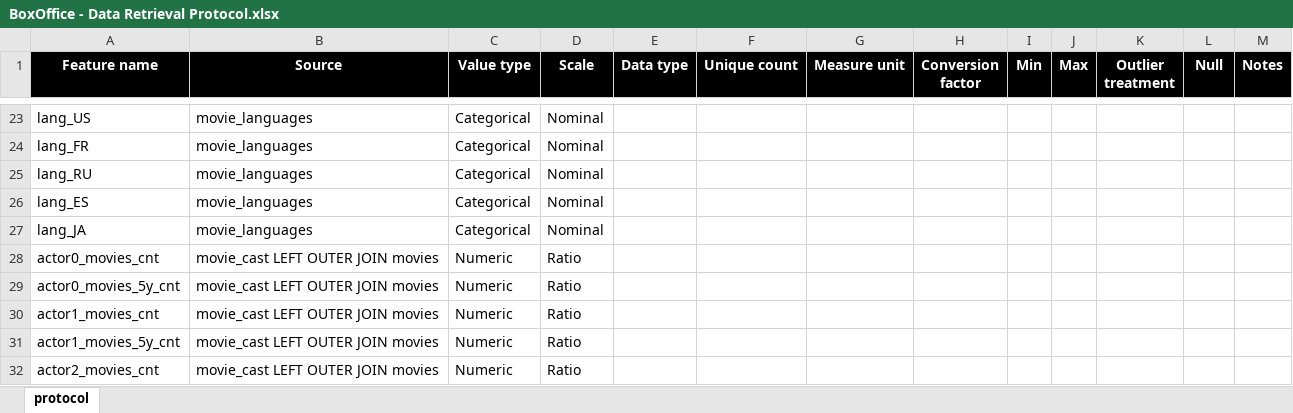
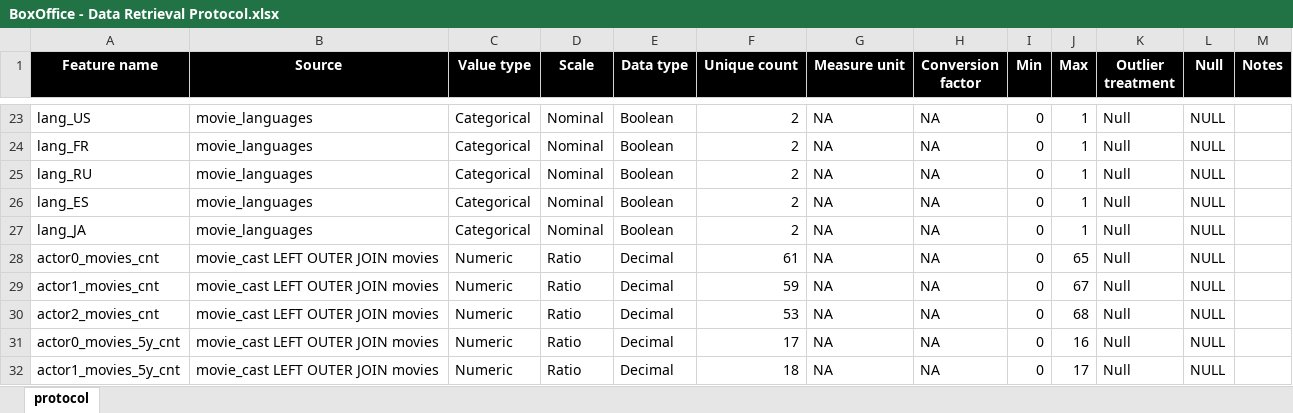
Before and after one commit to vladip1/DataScience, an Excel workbook: project/BoxOffice - Data Retrieval Protocol.xlsx, sheet protocol, drawn as a sheet; only a part is shown, gaps mark what is left out; values as stored, in another font and other column widths than the file's, no borders; removed rows and columns are numbered as before the commit, all else as after; the diff covers the shown part only; the diff names each change by its address in the sheet, - before the commit and + after, or states it on an @@ line.

```diff
--- a/project/BoxOffice - Data Retrieval Protocol.xlsx (sheet protocol)
+++ b/project/BoxOffice - Data Retrieval Protocol.xlsx (sheet protocol)
-E23:E27 (Data type): (empty)
+E23:E27 (Data type): Boolean
-F23:F27 (Unique count): (empty)
+F23:F27 (Unique count): 2
-G23:G28 (Measure unit): (empty)
+G23:G28 (Measure unit): NA
-H23:H28 (Conversion factor): (empty)
+H23:H28 (Conversion factor): NA
-I23:I28 (Min): (empty)
+I23:I28 (Min): 0
-J23:J27 (Max): (empty)
+J23:J27 (Max): 1
-K23:K28 (Outlier treatment): (empty)
+K23:K28 (Outlier treatment): Null
-L23:L28 (Null): (empty)
+L23:L28 (Null): NULL
-E28 (Data type): (empty)
+E28 (Data type): Decimal
-F28 (Unique count): (empty)
+F28 (Unique count): 61
-J28 (Max): (empty)
+J28 (Max): 65
-row 29: actor0_movies_5y_cnt | movie_cast LEFT OUTER JOIN movies | Numeric | Ratio
-E29 (Data type): (empty)
+E29 (Data type): Decimal
-F29 (Unique count): (empty)
+F29 (Unique count): 59
-G29 (Measure unit): (empty)
+G29 (Measure unit): NA
-H29 (Conversion factor): (empty)
+H29 (Conversion factor): NA
-I29 (Min): (empty)
+I29 (Min): 0
-J29 (Max): (empty)
+J29 (Max): 67
-K29 (Outlier treatment): (empty)
+K29 (Outlier treatment): Null
-L29 (Null): (empty)
+L29 (Null): NULL
-row 31: actor1_movies_5y_cnt | movie_cast LEFT OUTER JOIN movies | Numeric | Ratio
-E30 (Data type): (empty)
+E30 (Data type): Decimal
-F30 (Unique count): (empty)
+F30 (Unique count): 53
-G30 (Measure unit): (empty)
+G30 (Measure unit): NA
-H30 (Conversion factor): (empty)
+H30 (Conversion factor): NA
-I30 (Min): (empty)
+I30 (Min): 0
-J30 (Max): (empty)
+J30 (Max): 68
-K30 (Outlier treatment): (empty)
+K30 (Outlier treatment): Null
-L30 (Null): (empty)
+L30 (Null): NULL
+row 31: actor0_movies_5y_cnt | movie_cast LEFT OUTER JOIN movies | Numeric | Ratio | Decimal | 17 | NA | NA | 0 | 16 | Null | NULL
+row 32: actor1_movies_5y_cnt | movie_cast LEFT OUTER JOIN movies | Numeric | Ratio | Decimal | 18 | NA | NA | 0 | 17 | Null | NULL
```
Also changed, not shown: 486 edited cells elsewhere in this sheet, 2 other files.
